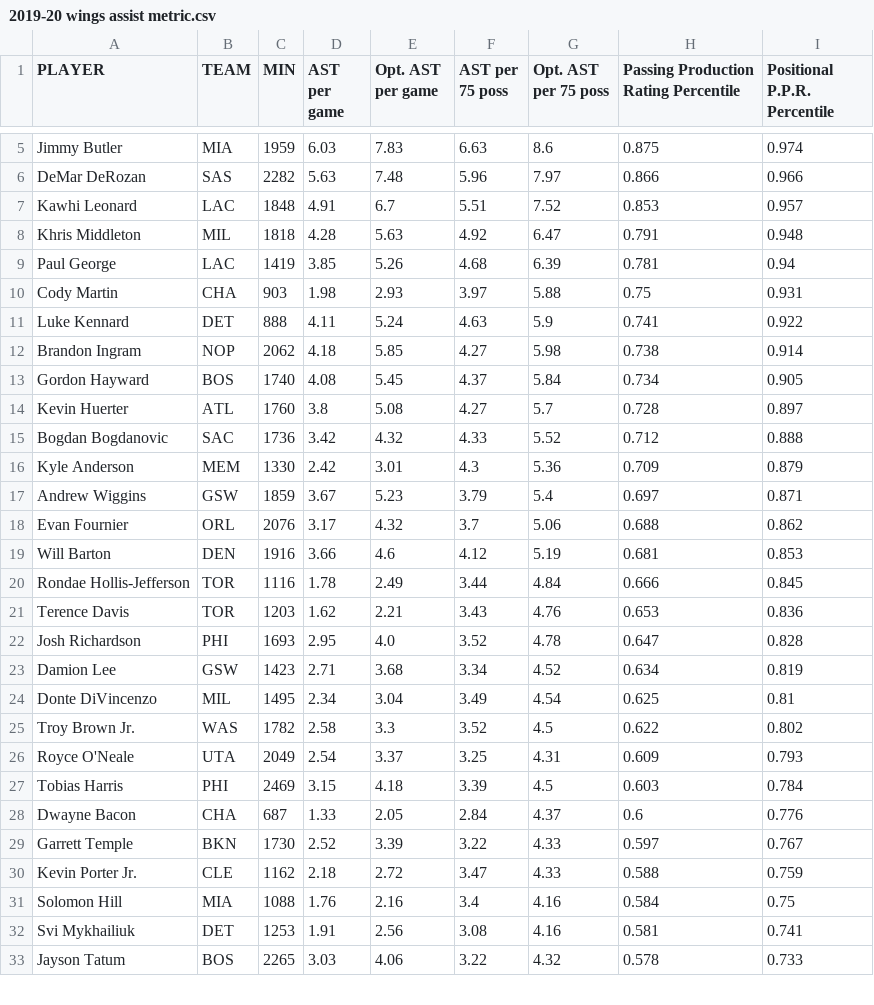
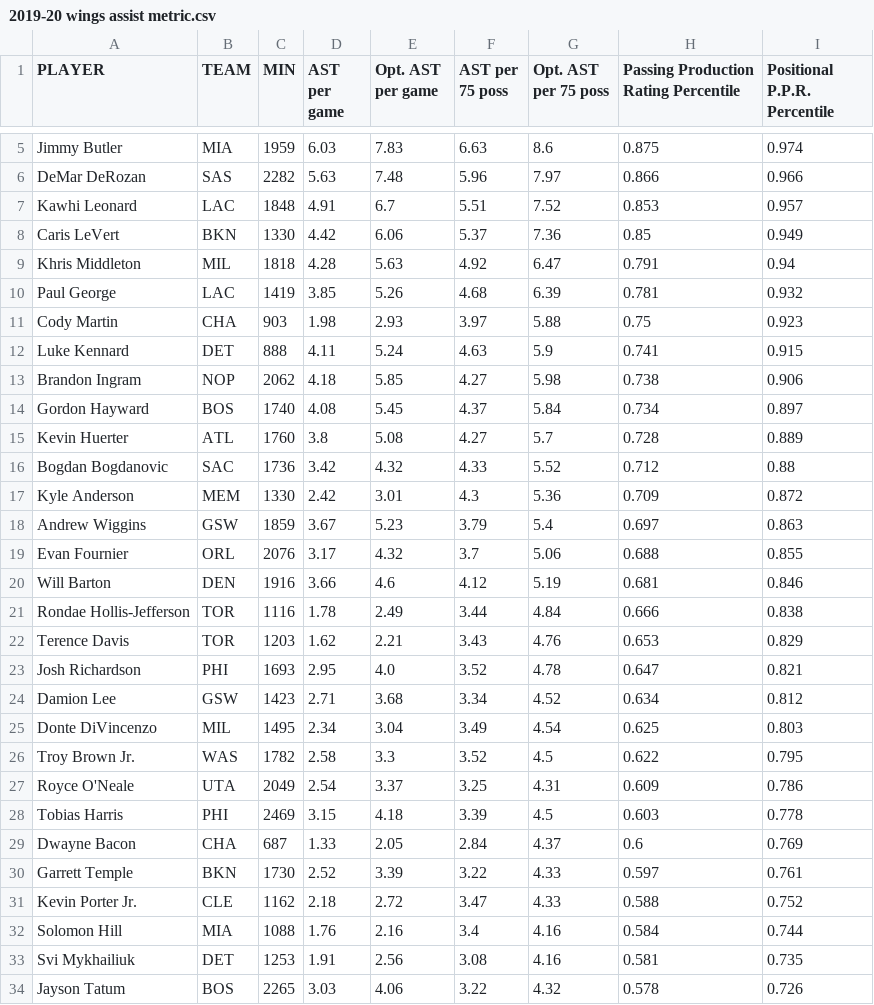
Before and after one commit to stadiumspeak/Analytics, a CSV file: data/2019-20 wings assist metric.csv, drawn as a sheet; only a part is shown, gaps mark what is left out; the diff covers the shown part only.

Commit message:
Add files via upload

```diff
--- a/data/2019-20 wings assist metric.csv
+++ b/data/2019-20 wings assist metric.csv
@@ -7,27 +7,28 @@ DeMar DeRozan,SAS,2282,5.63,7.48,5.96,7.97,0.866,0.966
 Kawhi Leonard,LAC,1848,4.91,6.7,5.51,7.52,0.853,0.957
-Khris Middleton,MIL,1818,4.28,5.63,4.92,6.47,0.791,0.948
-Paul George,LAC,1419,3.85,5.26,4.68,6.39,0.781,0.94
-Cody Martin,CHA,903,1.98,2.93,3.97,5.88,0.75,0.931
-Luke Kennard,DET,888,4.11,5.24,4.63,5.9,0.741,0.922
-Brandon Ingram,NOP,2062,4.18,5.85,4.27,5.98,0.738,0.914
-Gordon Hayward,BOS,1740,4.08,5.45,4.37,5.84,0.734,0.905
-Kevin Huerter,ATL,1760,3.8,5.08,4.27,5.7,0.728,0.897
-Bogdan Bogdanovic,SAC,1736,3.42,4.32,4.33,5.52,0.712,0.888
-Kyle Anderson,MEM,1330,2.42,3.01,4.3,5.36,0.709,0.879
-Andrew Wiggins,GSW,1859,3.67,5.23,3.79,5.4,0.697,0.871
-Evan Fournier,ORL,2076,3.17,4.32,3.7,5.06,0.688,0.862
-Will Barton,DEN,1916,3.66,4.6,4.12,5.19,0.681,0.853
-Rondae Hollis-Jefferson,TOR,1116,1.78,2.49,3.44,4.84,0.666,0.845
-Terence Davis,TOR,1203,1.62,2.21,3.43,4.76,0.653,0.836
-Josh Richardson,PHI,1693,2.95,4.0,3.52,4.78,0.647,0.828
-Damion Lee,GSW,1423,2.71,3.68,3.34,4.52,0.634,0.819
-Donte DiVincenzo,MIL,1495,2.34,3.04,3.49,4.54,0.625,0.81
-Troy Brown Jr.,WAS,1782,2.58,3.3,3.52,4.5,0.622,0.802
-Royce O'Neale,UTA,2049,2.54,3.37,3.25,4.31,0.609,0.793
-Tobias Harris,PHI,2469,3.15,4.18,3.39,4.5,0.603,0.784
-Dwayne Bacon,CHA,687,1.33,2.05,2.84,4.37,0.6,0.776
-Garrett Temple,BKN,1730,2.52,3.39,3.22,4.33,0.597,0.767
-Kevin Porter Jr.,CLE,1162,2.18,2.72,3.47,4.33,0.588,0.759
-Solomon Hill,MIA,1088,1.76,2.16,3.4,4.16,0.584,0.75
-Svi Mykhailiuk,DET,1253,1.91,2.56,3.08,4.16,0.581,0.741
-Jayson Tatum,BOS,2265,3.03,4.06,3.22,4.32,0.578,0.733
+Caris LeVert,BKN,1330,4.42,6.06,5.37,7.36,0.85,0.949
+Khris Middleton,MIL,1818,4.28,5.63,4.92,6.47,0.791,0.94
+Paul George,LAC,1419,3.85,5.26,4.68,6.39,0.781,0.932
+Cody Martin,CHA,903,1.98,2.93,3.97,5.88,0.75,0.923
+Luke Kennard,DET,888,4.11,5.24,4.63,5.9,0.741,0.915
+Brandon Ingram,NOP,2062,4.18,5.85,4.27,5.98,0.738,0.906
+Gordon Hayward,BOS,1740,4.08,5.45,4.37,5.84,0.734,0.897
+Kevin Huerter,ATL,1760,3.8,5.08,4.27,5.7,0.728,0.889
+Bogdan Bogdanovic,SAC,1736,3.42,4.32,4.33,5.52,0.712,0.88
+Kyle Anderson,MEM,1330,2.42,3.01,4.3,5.36,0.709,0.872
+Andrew Wiggins,GSW,1859,3.67,5.23,3.79,5.4,0.697,0.863
+Evan Fournier,ORL,2076,3.17,4.32,3.7,5.06,0.688,0.855
+Will Barton,DEN,1916,3.66,4.6,4.12,5.19,0.681,0.846
+Rondae Hollis-Jefferson,TOR,1116,1.78,2.49,3.44,4.84,0.666,0.838
+Terence Davis,TOR,1203,1.62,2.21,3.43,4.76,0.653,0.829
+Josh Richardson,PHI,1693,2.95,4.0,3.52,4.78,0.647,0.821
+Damion Lee,GSW,1423,2.71,3.68,3.34,4.52,0.634,0.812
+Donte DiVincenzo,MIL,1495,2.34,3.04,3.49,4.54,0.625,0.803
+Troy Brown Jr.,WAS,1782,2.58,3.3,3.52,4.5,0.622,0.795
+Royce O'Neale,UTA,2049,2.54,3.37,3.25,4.31,0.609,0.786
+Tobias Harris,PHI,2469,3.15,4.18,3.39,4.5,0.603,0.778
+Dwayne Bacon,CHA,687,1.33,2.05,2.84,4.37,0.6,0.769
+Garrett Temple,BKN,1730,2.52,3.39,3.22,4.33,0.597,0.761
+Kevin Porter Jr.,CLE,1162,2.18,2.72,3.47,4.33,0.588,0.752
+Solomon Hill,MIA,1088,1.76,2.16,3.4,4.16,0.584,0.744
+Svi Mykhailiuk,DET,1253,1.91,2.56,3.08,4.16,0.581,0.735
+Jayson Tatum,BOS,2265,3.03,4.06,3.22,4.32,0.578,0.726
```
Also changed, not shown: 77 edited cells elsewhere in this file.
